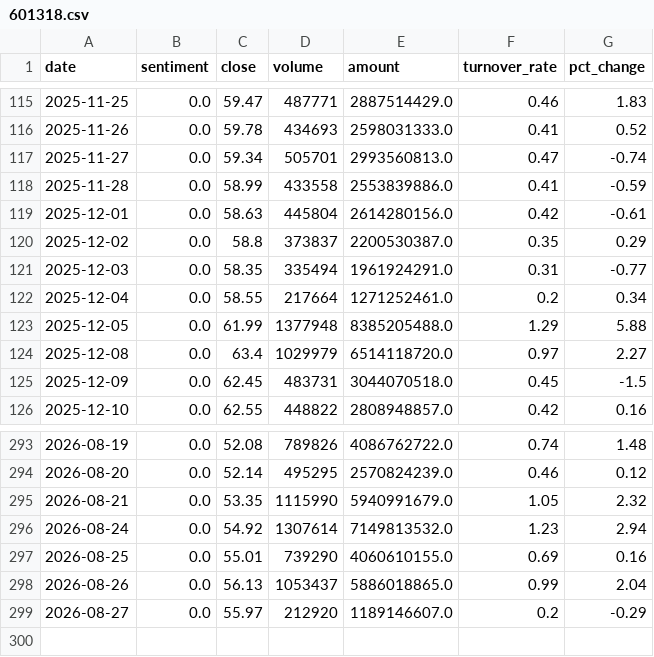
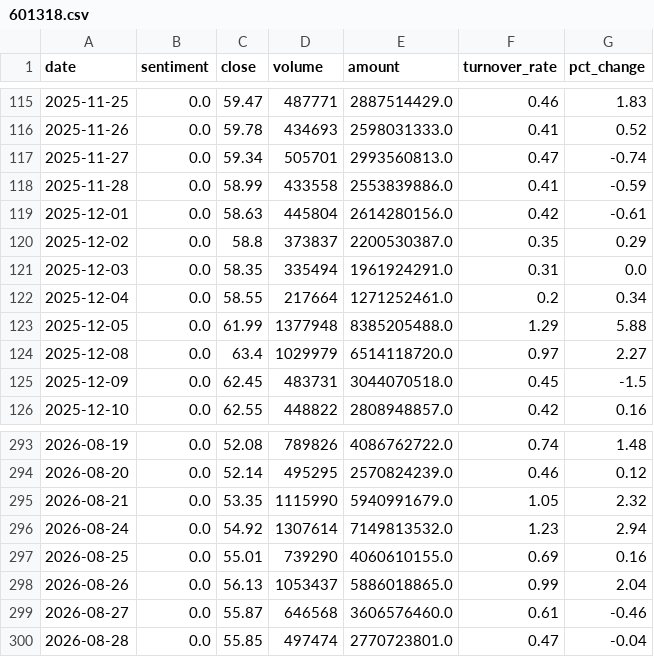
Before and after one commit to ChenyuHeee/SentiX, a CSV file: data/exports/601318.csv, drawn as a sheet; only a part is shown, gaps mark what is left out.

```diff
--- a/data/exports/601318.csv
+++ b/data/exports/601318.csv
@@ -120,3 +120,3 @@ date,sentiment,close,volume,amount,turnover_rate,pct_change
 2025-12-02,0.0,58.8,373837,2200530387.0,0.35,0.29
-2025-12-03,0.0,58.35,335494,1961924291.0,0.31,-0.77
+2025-12-03,0.0,58.35,335494,1961924291.0,0.31,0.0
 2025-12-04,0.0,58.55,217664,1271252461.0,0.2,0.34
@@ -298,2 +298,3 @@ date,sentiment,close,volume,amount,turnover_rate,pct_change
 2026-08-26,0.0,56.13,1053437,5886018865.0,0.99,2.04
-2026-08-27,0.0,55.97,212920,1189146607.0,0.2,-0.29
+2026-08-27,0.0,55.87,646568,3606576460.0,0.61,-0.46
+2026-08-28,0.0,55.85,497474,2770723801.0,0.47,-0.04
```
Also changed, not shown: 15 other files.
